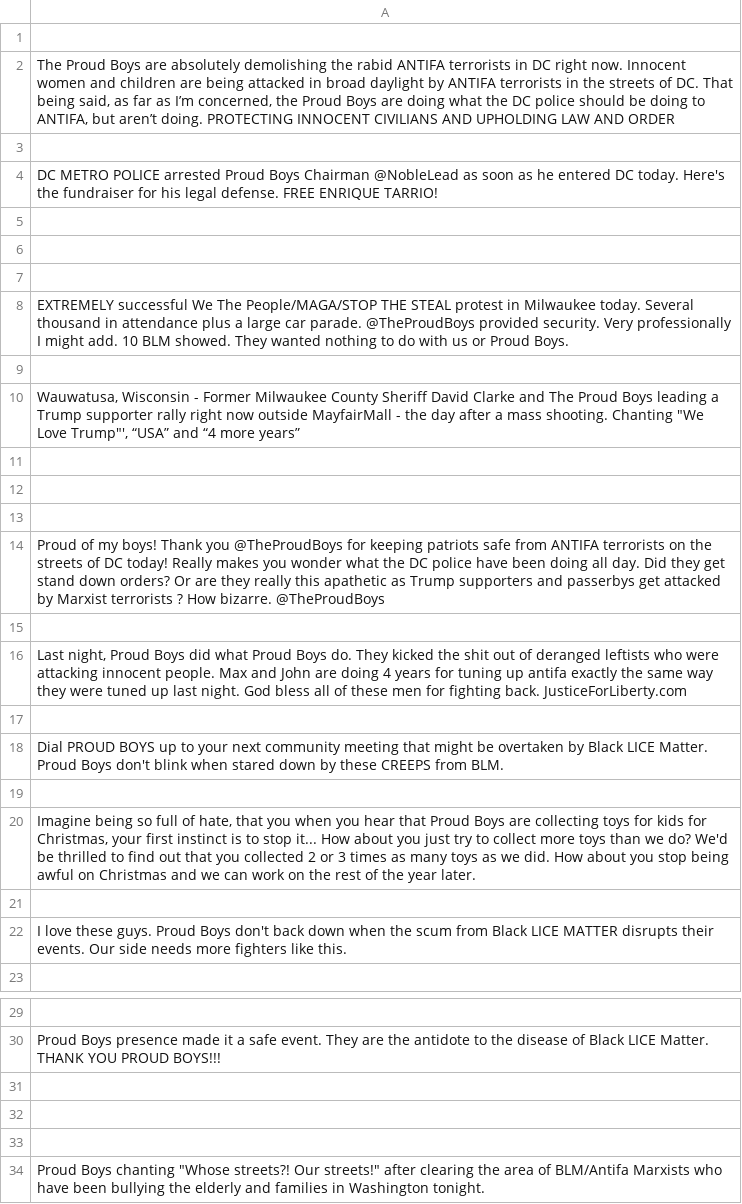
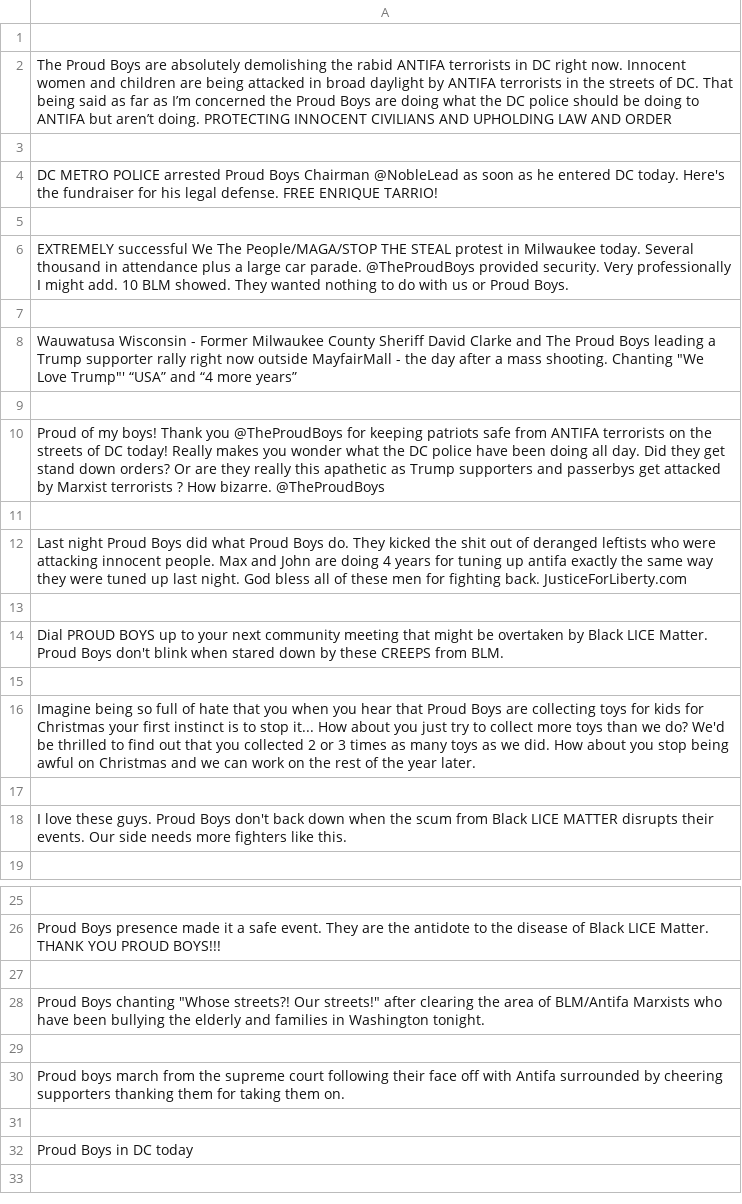
Before and after one commit to ThreatDetectives/Parler_Scraper, a CSV file: Ryan/posts_proud_boys.csv, drawn as a sheet; only a part is shown, gaps mark what is left out; the shorter side is filled out with more unchanged rows; the diff covers the shown part only.

```diff
--- a/Ryan/posts_proud_boys.csv
+++ b/Ryan/posts_proud_boys.csv
@@ -1,3 +1,3 @@
 
-"The Proud Boys are absolutely demolishing the rabid ANTIFA terrorists in DC right now. Innocent women and children are being attacked in broad daylight by ANTIFA terrorists in the streets of DC. That being said, as far as I’m concerned, the Proud Boys are doing what the DC police should be doing to ANTIFA, but aren’t doing. PROTECTING INNOCENT CIVILIANS AND UPHOLDING LAW AND ORDER"
+"The Proud Boys are absolutely demolishing the rabid ANTIFA terrorists in DC right now. Innocent women and children are being attacked in broad daylight by ANTIFA terrorists in the streets of DC. That being said as far as I’m concerned the Proud Boys are doing what the DC police should be doing to ANTIFA but aren’t doing. PROTECTING INNOCENT CIVILIANS AND UPHOLDING LAW AND ORDER"
 
@@ -5,9 +5,5 @@ DC METRO POLICE arrested Proud Boys Chairman @NobleLead as soon as he entered DC
 
-
-
 EXTREMELY successful We The People/MAGA/STOP THE STEAL protest in Milwaukee today. Several thousand in attendance plus a large car parade. @TheProudBoys provided security. Very professionally I might add. 10 BLM showed. They wanted nothing to do with us or Proud Boys.
 
-"Wauwatusa, Wisconsin - Former Milwaukee County Sheriff David Clarke and The Proud Boys leading a Trump supporter rally right now outside MayfairMall - the day after a mass shooting. Chanting ""We Love Trump""', “USA” and “4 more years”"
-
-
+"Wauwatusa Wisconsin - Former Milwaukee County Sheriff David Clarke and The Proud Boys leading a Trump supporter rally right now outside MayfairMall - the day after a mass shooting. Chanting ""We Love Trump""' “USA” and “4 more years”"
 
@@ -15,3 +11,3 @@ Proud of my boys! Thank you @TheProudBoys for keeping patriots safe from ANTIFA
 
-"Last night, Proud Boys did what Proud Boys do. They kicked the shit out of deranged leftists who were attacking innocent people. Max and John are doing 4 years for tuning up antifa exactly the same way they were tuned up last night. God bless all of these men for fighting back. JusticeForLiberty.com"
+"Last night Proud Boys did what Proud Boys do. They kicked the shit out of deranged leftists who were attacking innocent people. Max and John are doing 4 years for tuning up antifa exactly the same way they were tuned up last night. God bless all of these men for fighting back. JusticeForLiberty.com"
 
@@ -19,3 +15,3 @@ Dial PROUD BOYS up to your next community meeting that might be overtaken by Bla
 
-"Imagine being so full of hate, that you when you hear that Proud Boys are collecting toys for kids for Christmas, your first instinct is to stop it... How about you just try to collect more toys than we do? We'd be thrilled to find out that you collected 2 or 3 times as many toys as we did. How about you stop being awful on Christmas and we can work on the rest of the year later."
+"Imagine being so full of hate that you when you hear that Proud Boys are collecting toys for kids for Christmas your first instinct is to stop it... How about you just try to collect more toys than we do? We'd be thrilled to find out that you collected 2 or 3 times as many toys as we did. How about you stop being awful on Christmas and we can work on the rest of the year later."
 
@@ -31,4 +27,2 @@ Proud Boys presence made it a safe event. They are the antidote to the disease o
 
-
-
 "Proud Boys chanting ""Whose streets?! Our streets!"" after clearing the area of BLM/Antifa Marxists who have been bullying the elderly and families in Washington tonight."
```
Also changed, not shown: 18 removed rows and 9 edited cells elsewhere in this file, Ryan/posts_January_6.csv, Ryan/posts_invade.csv, 4 other files.
